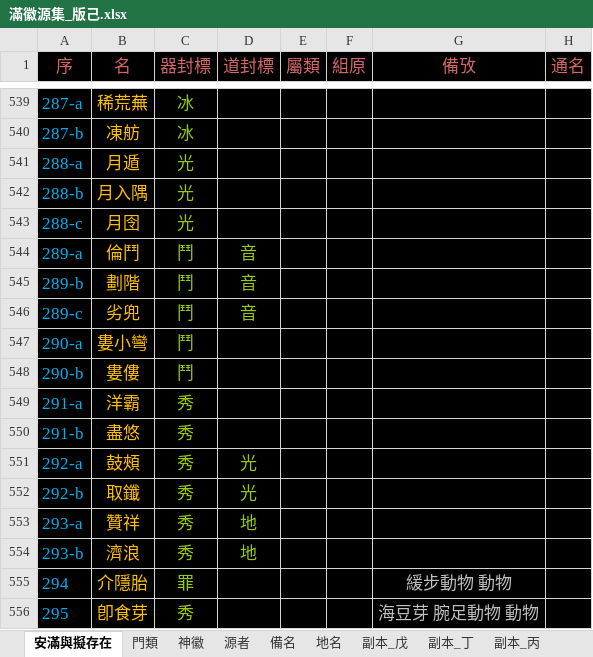
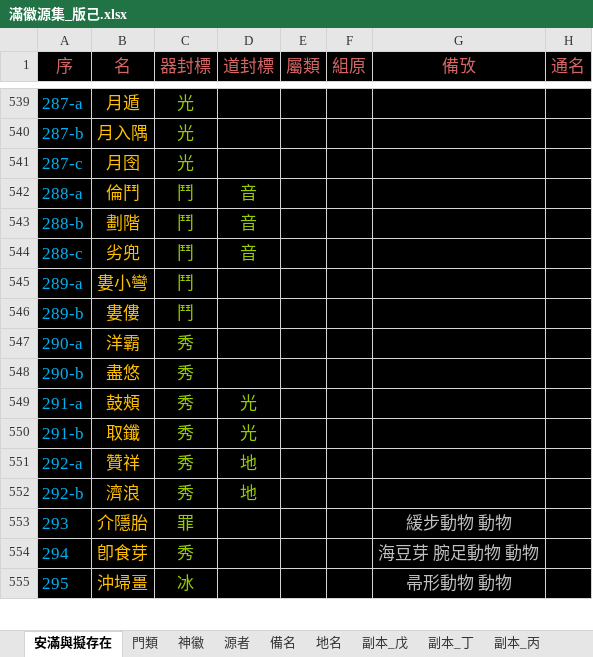
Before and after one commit to sealleci/AnMan, an Excel workbook: docs/滿徽源集_版己.xlsx, sheet 安滿與擬存在, drawn as a sheet; only a part is shown, gaps mark what is left out; values as stored, in another font and other column widths than the file's, no borders; removed rows and columns are numbered as before the commit, all else as after; the diff covers the shown part only; the diff names each change by its address in the sheet, - before the commit and + after, or states it on an @@ line.

```diff
--- a/docs/滿徽源集_版己.xlsx (sheet 安滿與擬存在)
+++ b/docs/滿徽源集_版己.xlsx (sheet 安滿與擬存在)
-B539 (名): 稀荒蕪
+B539 (名): 月遁
-C539:C540 (器封標): 冰
+C539:C540 (器封標): 光
-B540 (名): 凍舫
+B540 (名): 月入隅
+row 541: 287-c | 月囹 | 光
-B542 (名): 月遁
+B542 (名): 倫鬥
-C542:C544 (器封標): 光
+C542:C544 (器封標): 鬥
-D542:D544 (道封標): (empty)
+D542:D544 (道封標): 音
-B543 (名): 月入隅
+B543 (名): 劃階
-B544 (名): 月囹
+B544 (名): 劣兜
-B545 (名): 倫鬥
+B545 (名): 婁小彎
-D545:D546 (道封標): 音
+D545:D546 (道封標): (empty)
-B546 (名): 劃階
+B546 (名): 婁僂
-row 546: 289-c | 劣兜 | 鬥 | 音
-B547 (名): 婁小彎
+B547 (名): 洋霸
-C547:C548 (器封標): 鬥
+C547:C548 (器封標): 秀
-B548 (名): 婁僂
+B548 (名): 盡悠
-B549 (名): 洋霸
+B549 (名): 鼓頰
-D549:D550 (道封標): (empty)
+D549:D550 (道封標): 光
-B550 (名): 盡悠
+B550 (名): 取鑯
-B551 (名): 鼓頰
+B551 (名): 贊祥
-D551:D552 (道封標): 光
+D551:D552 (道封標): 地
-B552 (名): 取鑯
+B552 (名): 濟浪
-row 553: 293-a | 贊祥 | 秀 | 地
-row 554: 293-b | 濟浪 | 秀 | 地
+row 553: 293 | 介隱胎 | 罪 |  |  |  | 緩步動物 動物
-B554 (名): 介隱胎
+B554 (名): 卽食芽
-C554 (器封標): 罪
+C554 (器封標): 秀
-G554 (備攷): 緩步動物 動物
+G554 (備攷): 海豆芽 腕足動物 動物
-B555 (名): 卽食芽
+B555 (名): 沖埽畺
-C555 (器封標): 秀
+C555 (器封標): 冰
-G555 (備攷): 海豆芽 腕足動物 動物
+G555 (備攷): 帚形動物 動物
```
Also changed, not shown: 18 added rows, 17 removed rows and 183 edited cells elsewhere in this sheet, 5 other files.
